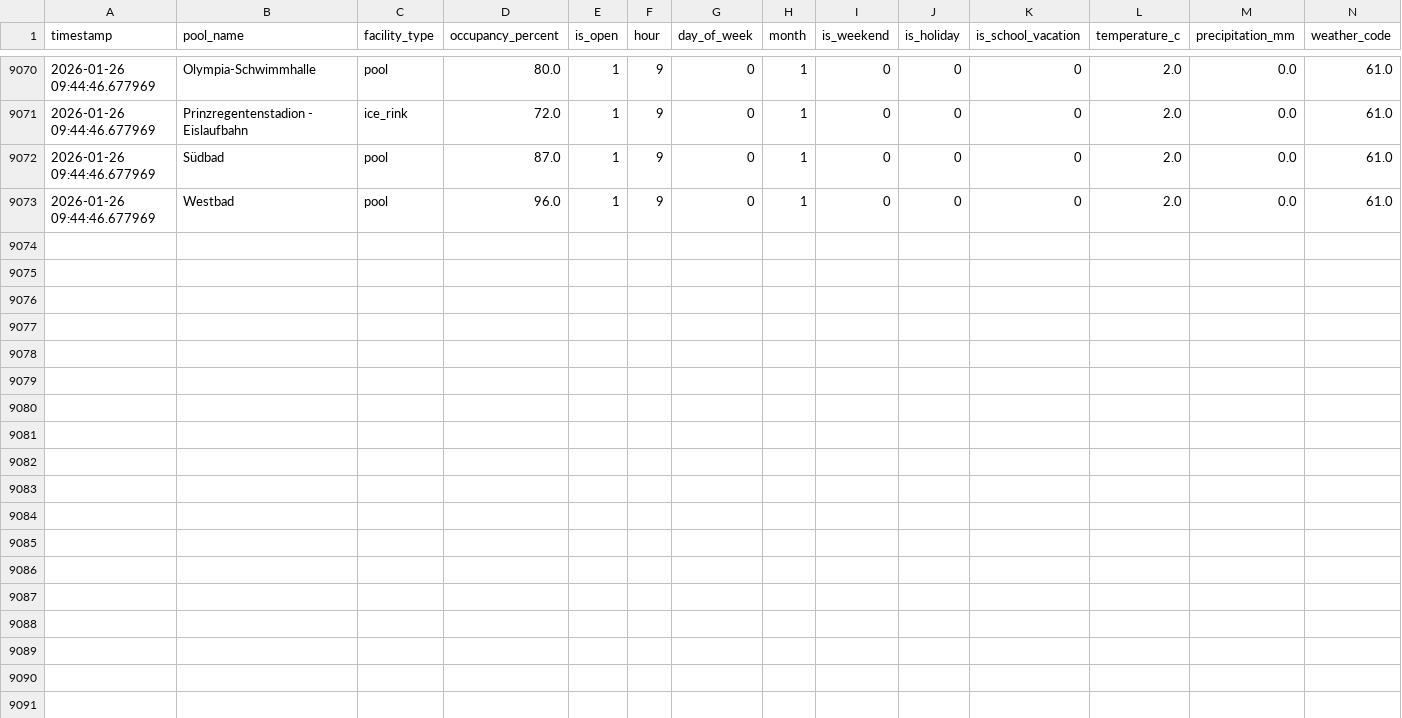
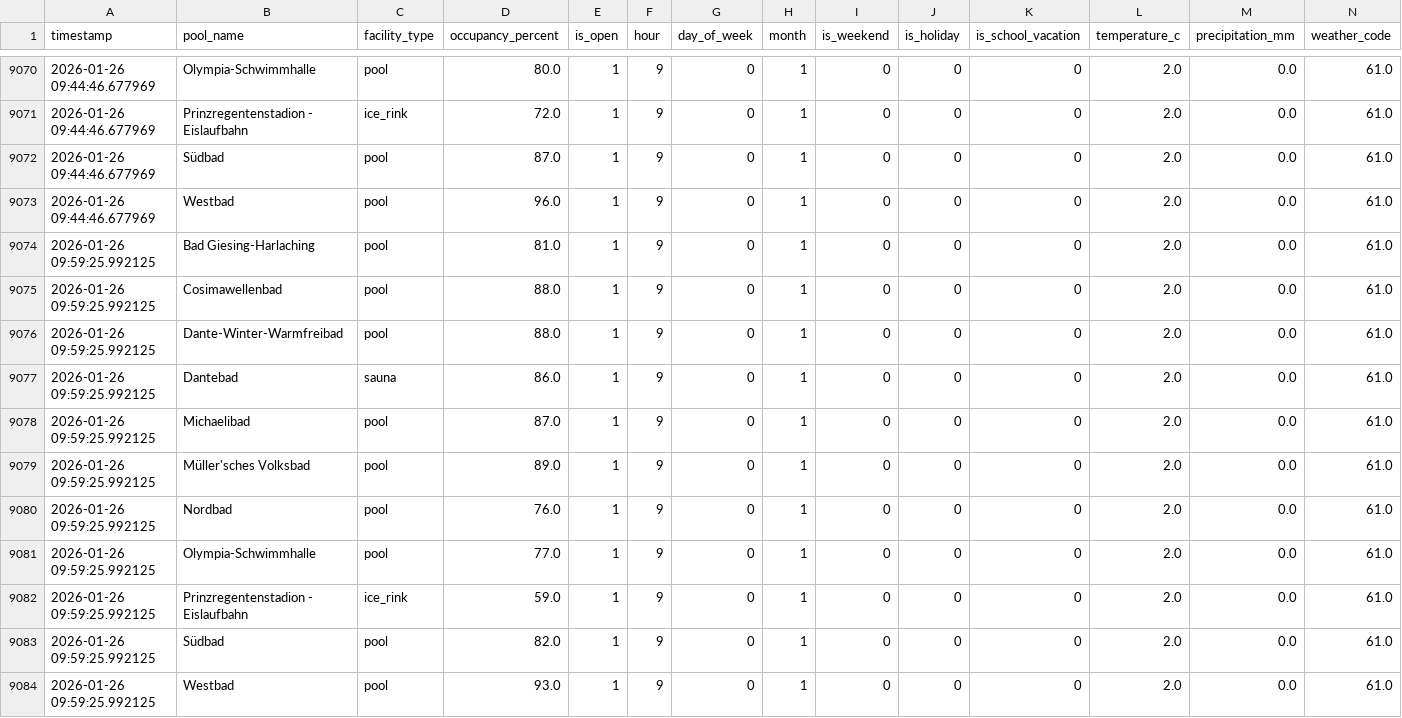
Before and after one commit to tillg/swm_pool_data, a CSV file: datasets/occupancy_features.csv, drawn as a sheet; only a part is shown, gaps mark what is left out; rows hold the shown columns only; the diff names each change by its address in the sheet, - before the commit and + after, or states it on an @@ line.

```diff
--- a/datasets/occupancy_features.csv
+++ b/datasets/occupancy_features.csv
+row 9074: 2026-01-26 09:59:25.992125 | Bad Giesing-Harlaching | pool | 81.0 | 1 | 9 | 0 | 1 | 0 | 0 | 0 | 2.0 | 0.0 | 61.0
+row 9075: 2026-01-26 09:59:25.992125 | Cosimawellenbad | pool | 88.0 | 1 | 9 | 0 | 1 | 0 | 0 | 0 | 2.0 | 0.0 | 61.0
+row 9076: 2026-01-26 09:59:25.992125 | Dante-Winter-Warmfreibad | pool | 88.0 | 1 | 9 | 0 | 1 | 0 | 0 | 0 | 2.0 | 0.0 | 61.0
+row 9077: 2026-01-26 09:59:25.992125 | Dantebad | sauna | 86.0 | 1 | 9 | 0 | 1 | 0 | 0 | 0 | 2.0 | 0.0 | 61.0
+row 9078: 2026-01-26 09:59:25.992125 | Michaelibad | pool | 87.0 | 1 | 9 | 0 | 1 | 0 | 0 | 0 | 2.0 | 0.0 | 61.0
+row 9079: 2026-01-26 09:59:25.992125 | Müller'sches Volksbad | pool | 89.0 | 1 | 9 | 0 | 1 | 0 | 0 | 0 | 2.0 | 0.0 | 61.0
+row 9080: 2026-01-26 09:59:25.992125 | Nordbad | pool | 76.0 | 1 | 9 | 0 | 1 | 0 | 0 | 0 | 2.0 | 0.0 | 61.0
+row 9081: 2026-01-26 09:59:25.992125 | Olympia-Schwimmhalle | pool | 77.0 | 1 | 9 | 0 | 1 | 0 | 0 | 0 | 2.0 | 0.0 | 61.0
+row 9082: 2026-01-26 09:59:25.992125 | Prinzregentenstadion - Eislaufbahn | ice_rink | 59.0 | 1 | 9 | 0 | 1 | 0 | 0 | 0 | 2.0 | 0.0 | 61.0
+row 9083: 2026-01-26 09:59:25.992125 | Südbad | pool | 82.0 | 1 | 9 | 0 | 1 | 0 | 0 | 0 | 2.0 | 0.0 | 61.0
+row 9084: 2026-01-26 09:59:25.992125 | Westbad | pool | 93.0 | 1 | 9 | 0 | 1 | 0 | 0 | 0 | 2.0 | 0.0 | 61.0
```
